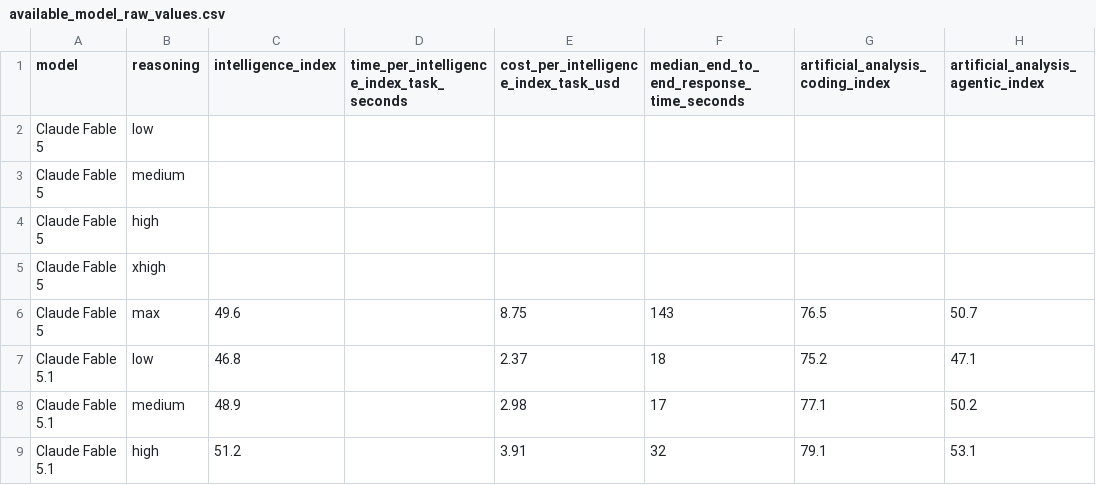
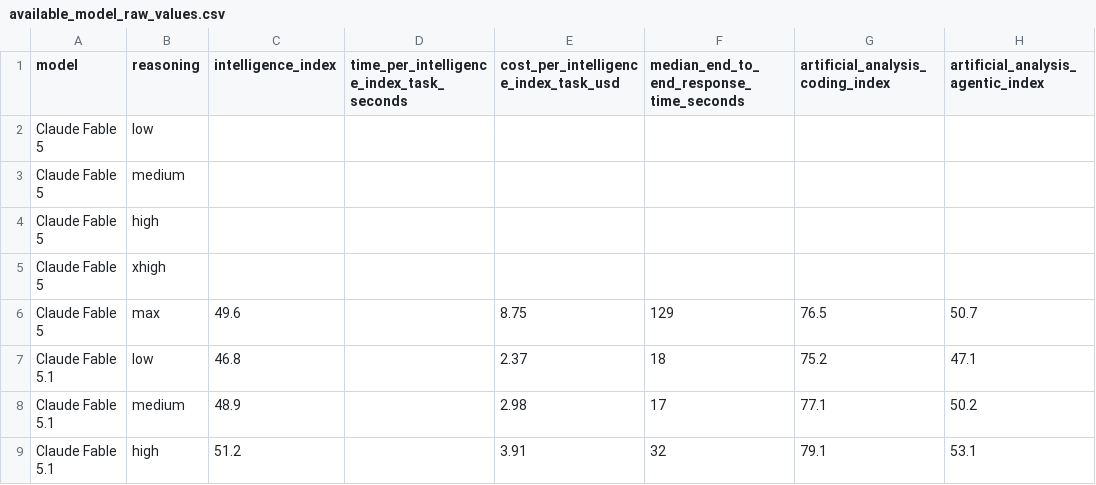
Before and after one commit to WD-Mitchell/which-model, a CSV file: data/available_model_raw_values.csv, drawn as a sheet; only a part is shown; the diff covers the shown part only; the diff names each change by its address in the sheet, - before the commit and + after, or states it on an @@ line.

```diff
--- a/data/available_model_raw_values.csv
+++ b/data/available_model_raw_values.csv
-F6: 143
+F6: 129
```
Also changed, not shown: 3 added rows, 3 removed rows and 56 edited cells elsewhere in this file, data/available_model_scores.csv.
